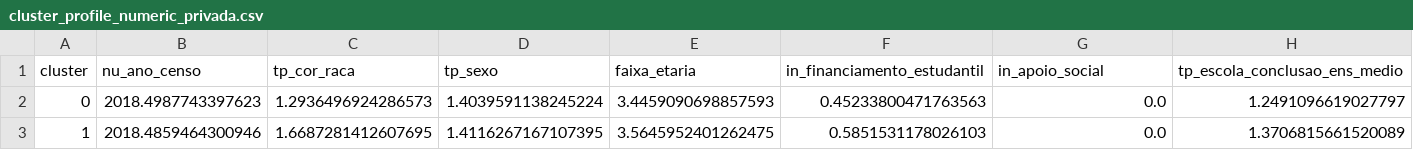
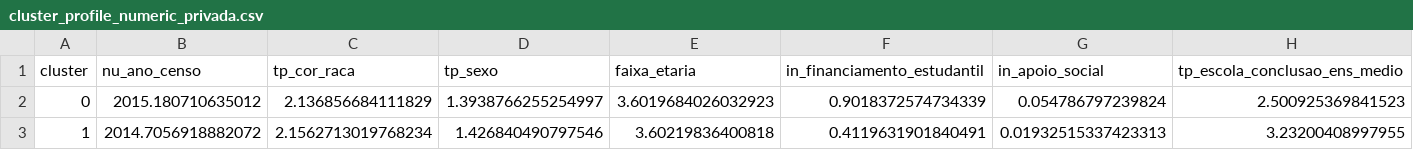
Before and after one commit to tung-a/RP2-G13, a CSV file: reports/cluster_profile_numeric_privada.csv, drawn as a sheet; only a part is shown; the diff covers the shown part only; the diff names each change by its address in the sheet, - before the commit and + after, or states it on an @@ line.

Commit message:
variaveis cluster

```diff
--- a/reports/cluster_profile_numeric_privada.csv
+++ b/reports/cluster_profile_numeric_privada.csv
-B2 (nu_ano_censo): 2018.4987743397623
+B2 (nu_ano_censo): 2015.180710635012
-C2 (tp_cor_raca): 1.2936496924286573
+C2 (tp_cor_raca): 2.136856684111829
-D2 (tp_sexo): 1.4039591138245224
+D2 (tp_sexo): 1.3938766255254997
-E2 (faixa_etaria): 3.4459090698857593
+E2 (faixa_etaria): 3.6019684026032923
-F2 (in_financiamento_estudantil): 0.45233800471763563
+F2 (in_financiamento_estudantil): 0.9018372574734339
-G2 (in_apoio_social): 0.0
+G2 (in_apoio_social): 0.054786797239824
-H2 (tp_escola_conclusao_ens_medio): 1.2491096619027797
+H2 (tp_escola_conclusao_ens_medio): 2.500925369841523
-B3 (nu_ano_censo): 2018.4859464300946
+B3 (nu_ano_censo): 2014.7056918882072
-C3 (tp_cor_raca): 1.6687281412607695
+C3 (tp_cor_raca): 2.1562713019768234
-D3 (tp_sexo): 1.4116267167107395
+D3 (tp_sexo): 1.426840490797546
-E3 (faixa_etaria): 3.5645952401262475
+E3 (faixa_etaria): 3.60219836400818
-F3 (in_financiamento_estudantil): 0.5851531178026103
+F3 (in_financiamento_estudantil): 0.4119631901840491
-G3 (in_apoio_social): 0.0
+G3 (in_apoio_social): 0.01932515337423313
-H3 (tp_escola_conclusao_ens_medio): 1.3706815661520089
+H3 (tp_escola_conclusao_ens_medio): 3.23200408997955
```
Also changed, not shown: 61 edited cells elsewhere in this file, reports/cluster_profile_numeric_publica.csv, 15 other files.
